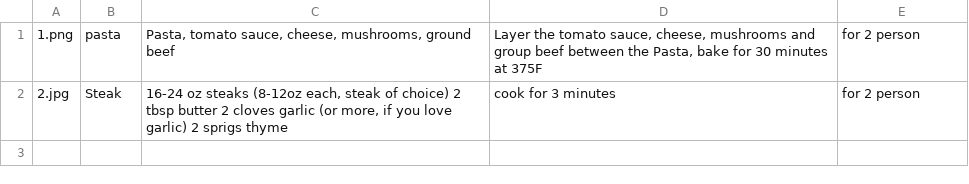
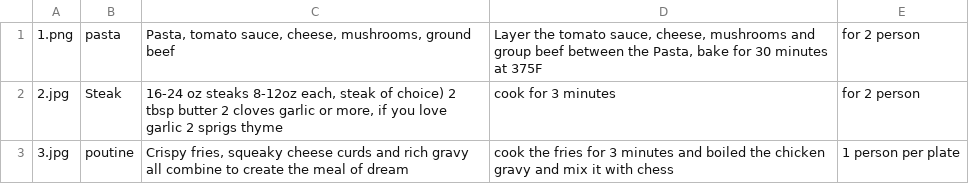
Before and after one commit to MoMahmoud1/FlaskProject, a CSV file: allRecipes.csv, drawn as a sheet.

```diff
--- a/allRecipes.csv
+++ b/allRecipes.csv
@@ -1,2 +1,3 @@
 1.png,pasta,"Pasta, tomato sauce, cheese, mushrooms, ground beef","Layer the tomato sauce, cheese, mushrooms and group beef between the Pasta, bake for 30 minutes at 375F",for 2 person
-2.jpg,Steak,"16-24 oz steaks (8-12oz each, steak of choice) 2 tbsp butter 2 cloves garlic (or more, if you love garlic) 2 sprigs thyme",cook for 3 minutes  ,for 2 person
+2.jpg,Steak,"16-24 oz steaks 8-12oz each, steak of choice) 2 tbsp butter 2 cloves garlic or more, if you love garlic 2 sprigs thyme",cook for 3 minutes  ,for 2 person
+3.jpg,poutine,"Crispy fries, squeaky cheese curds and rich gravy all combine to create the meal of dream",cook the fries for 3 minutes and boiled the chicken gravy  and mix it with chess,1 person per plate
```
Also changed, not shown: 4 other files.
